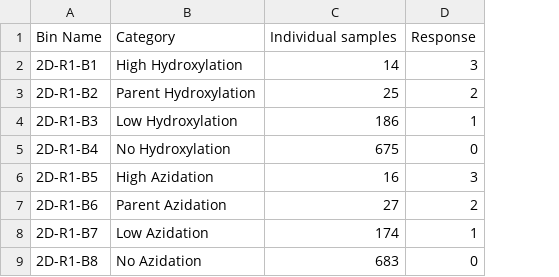
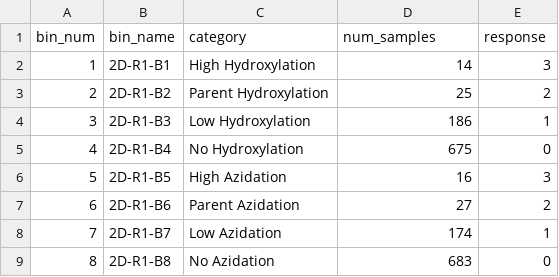
Before and after one commit to RomeroLab/sadx-latent-function, a CSV file: projects/Biochemical_Ordinal/data/2D/sample_info.csv, drawn as a sheet; removed rows and columns are numbered as before the commit, all else as after; the diff names each change by its address in the sheet, - before the commit and + after, or states it on an @@ line.

```diff
--- a/projects/Biochemical_Ordinal/data/2D/sample_info.csv
+++ b/projects/Biochemical_Ordinal/data/2D/sample_info.csv
+column A, rows 2-9: 1 | 2 | 3 | 4 | 5 | 6 | 7 | 8
-row 1: Bin Name | Category | Individual samples | Response
+row 1: bin_num | bin_name | category | num_samples | response
```
Also changed, not shown: 5 other files.
